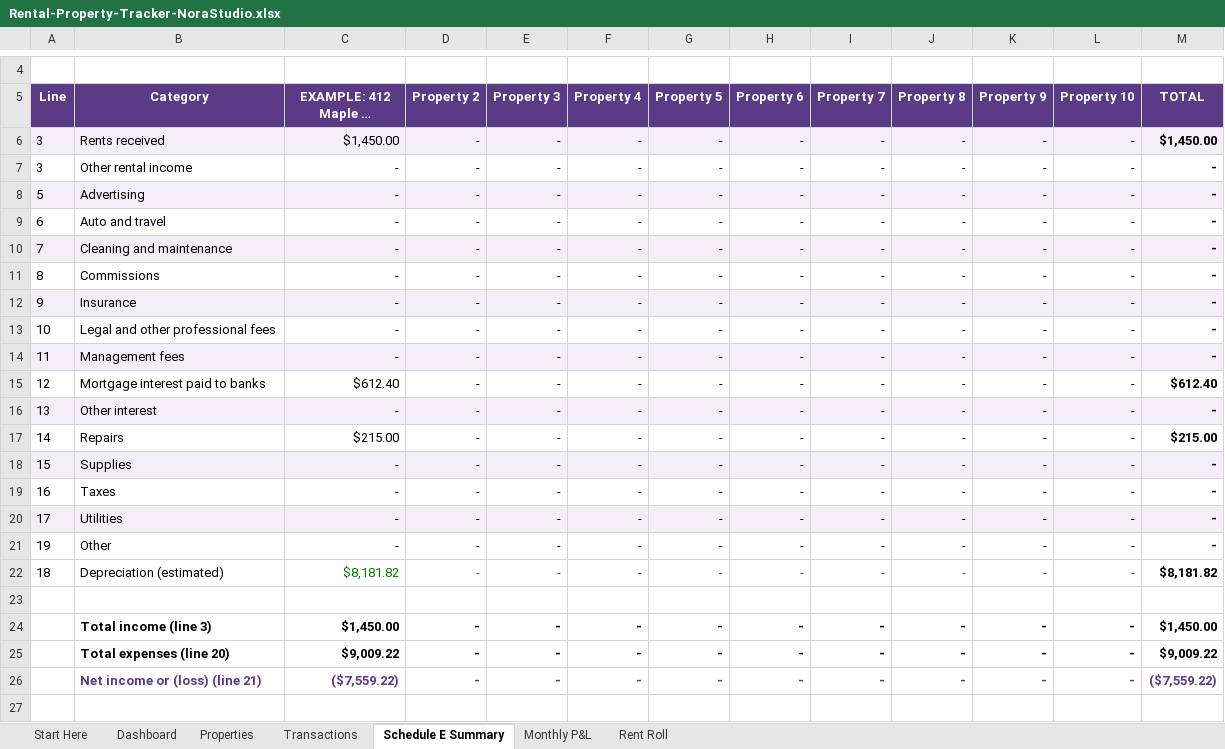
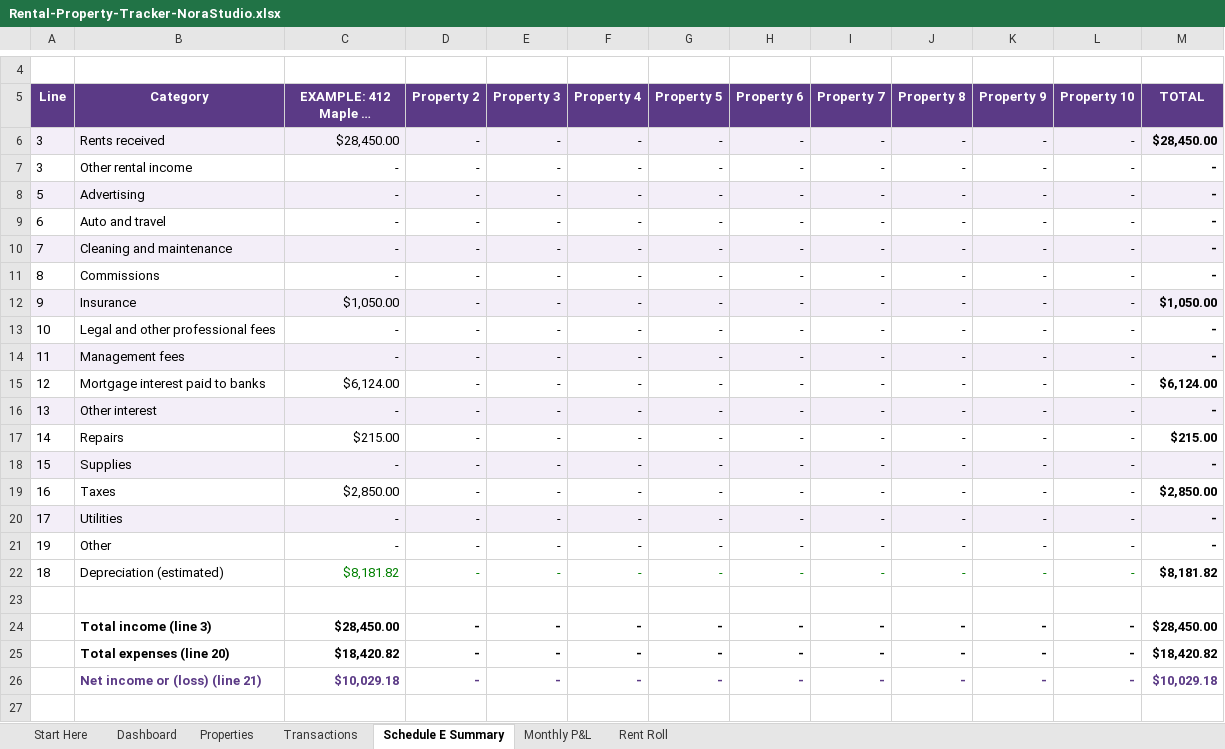
Before and after one commit to norastudiohq/norastudiohq.github.io, an Excel workbook: dl/QkFNAj8Wx9bU9aQs/Rental-Property-Tracker-NoraStudio.xlsx, sheet Schedule E Summary, drawn as a sheet; only a part is shown, gaps mark what is left out; long unchanged cells end in …; values as stored, in another font and other column widths than the file's, no borders; the diff names each change by its address in the sheet, - before the commit and + after, or states it on an @@ line.

```diff
--- a/dl/QkFNAj8Wx9bU9aQs/Rental-Property-Tracker-NoraStudio.xlsx (sheet Schedule E Summary)
+++ b/dl/QkFNAj8Wx9bU9aQs/Rental-Property-Tracker-NoraStudio.xlsx (sheet Schedule E Summary)
-C6 (EXAMPLE: 412 Maple St (duplex)): $1,450.00
+C6 (EXAMPLE: 412 Maple St (duplex)): $28,450.00
-M6 (TOTAL): $1,450.00
+M6 (TOTAL): $28,450.00
-C12 (EXAMPLE: 412 Maple St (duplex)): -
+C12 (EXAMPLE: 412 Maple St (duplex)): $1,050.00
-M12 (TOTAL): -
+M12 (TOTAL): $1,050.00
-C15 (EXAMPLE: 412 Maple St (duplex)): $612.40
+C15 (EXAMPLE: 412 Maple St (duplex)): $6,124.00
-M15 (TOTAL): $612.40
+M15 (TOTAL): $6,124.00
-C19 (EXAMPLE: 412 Maple St (duplex)): -
+C19 (EXAMPLE: 412 Maple St (duplex)): $2,850.00
-M19 (TOTAL): -
+M19 (TOTAL): $2,850.00
-C24 (EXAMPLE: 412 Maple St (duplex)): $1,450.00
+C24 (EXAMPLE: 412 Maple St (duplex)): $28,450.00
-M24 (TOTAL): $1,450.00
+M24 (TOTAL): $28,450.00
-C25 (EXAMPLE: 412 Maple St (duplex)): $9,009.22
+C25 (EXAMPLE: 412 Maple St (duplex)): $18,420.82
-M25 (TOTAL): $9,009.22
+M25 (TOTAL): $18,420.82
-C26 (EXAMPLE: 412 Maple St (duplex)): ($7,559.22)
+C26 (EXAMPLE: 412 Maple St (duplex)): $10,029.18
-M26 (TOTAL): ($7,559.22)
+M26 (TOTAL): $10,029.18
```
Also changed, not shown: sheet Transactions, sheet Dashboard, sheet Monthly P&L, sheet Rent Roll, sheet Start Here, formulas that keep their value, charts or pictures, 2 other files.
